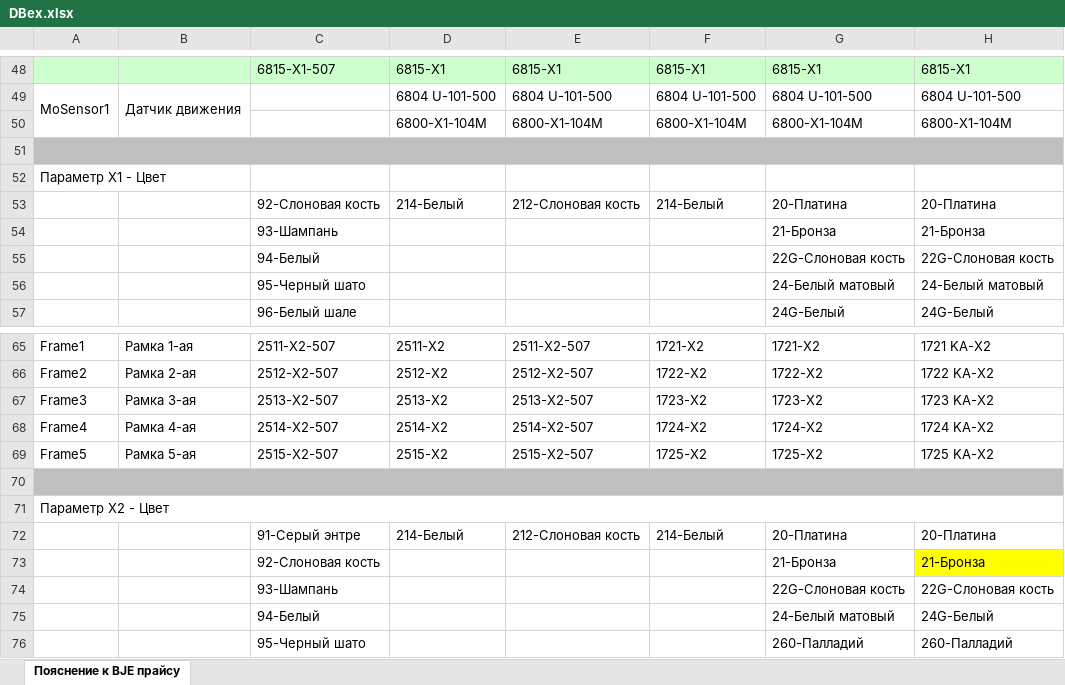
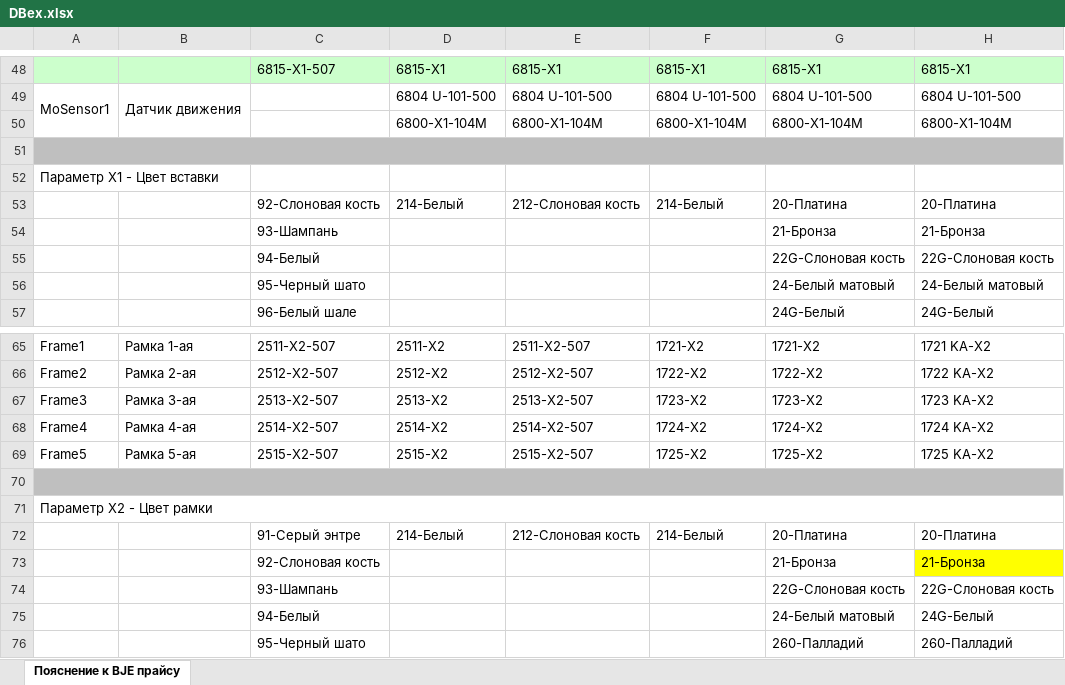
Before and after one commit to ilyazub/onoff-api, an Excel workbook: spreadsheets/DBex.xlsx, sheet Пояснение к BJE прайсу, drawn as a sheet; only a part is shown, gaps mark what is left out; values as stored, in another font and other column widths than the file's, no borders; charts and pictures not drawn; the diff names each change by its address in the sheet, - before the commit and + after, or states it on an @@ line.

Commit message:
Обновление описания параметров в шахматке

```diff
--- a/spreadsheets/DBex.xlsx (sheet Пояснение к BJE прайсу)
+++ b/spreadsheets/DBex.xlsx (sheet Пояснение к BJE прайсу)
-A52: Параметр X1 - Цвет
+A52: Параметр X1 - Цвет вставки
-A71: Параметр X2 - Цвет
+A71: Параметр X2 - Цвет рамки
```
